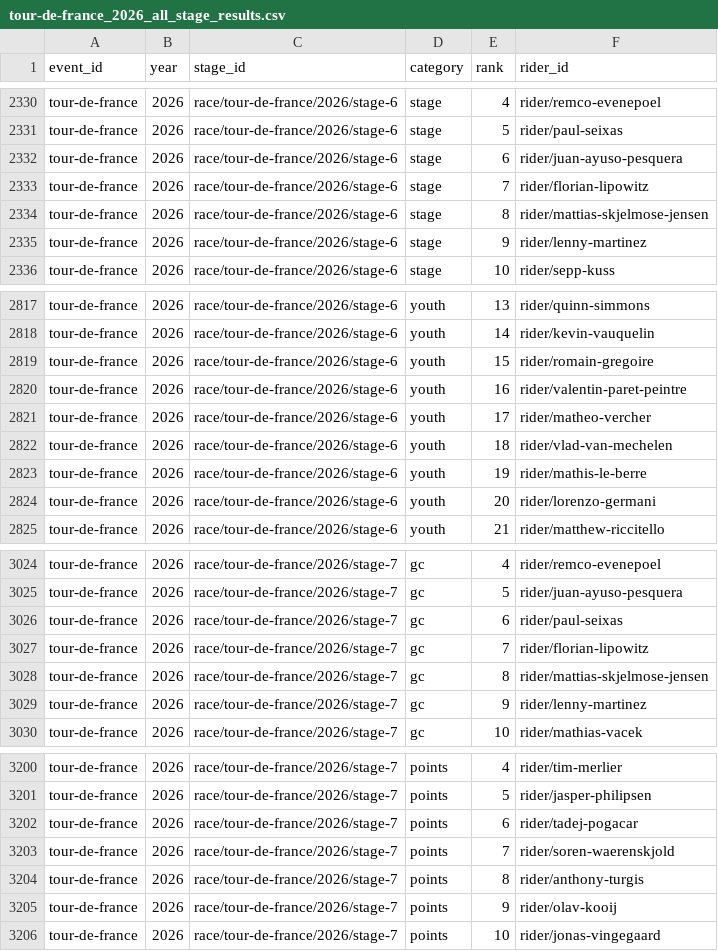
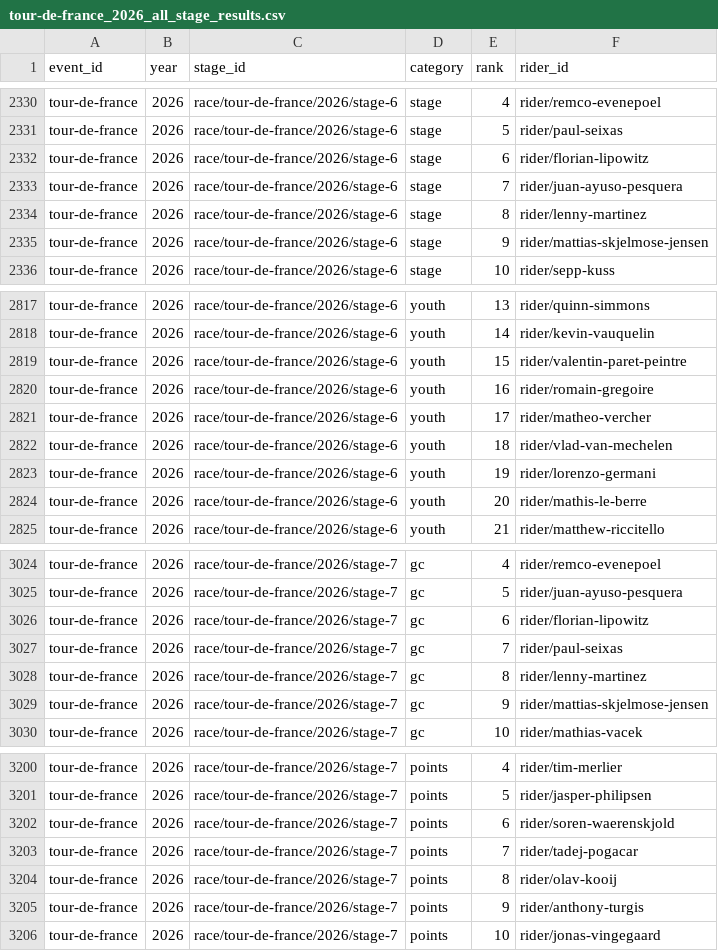
Before and after one commit to Thomassegers14/tourmanager-scraper, a CSV file: data/processed/results/tour-de-france_2026_all_stage_results.csv, drawn as a sheet; only a part is shown, gaps mark what is left out; the diff covers the shown part only.

```diff
--- a/data/processed/results/tour-de-france_2026_all_stage_results.csv
+++ b/data/processed/results/tour-de-france_2026_all_stage_results.csv
@@ -2331,6 +2331,6 @@ tour-de-france,2026,race/tour-de-france/2026/stage-6,stage,4,rider/remco-evenepo
 tour-de-france,2026,race/tour-de-france/2026/stage-6,stage,5,rider/paul-seixas
-tour-de-france,2026,race/tour-de-france/2026/stage-6,stage,6,rider/juan-ayuso-pesquera
-tour-de-france,2026,race/tour-de-france/2026/stage-6,stage,7,rider/florian-lipowitz
-tour-de-france,2026,race/tour-de-france/2026/stage-6,stage,8,rider/mattias-skjelmose-jensen
-tour-de-france,2026,race/tour-de-france/2026/stage-6,stage,9,rider/lenny-martinez
+tour-de-france,2026,race/tour-de-france/2026/stage-6,stage,6,rider/florian-lipowitz
+tour-de-france,2026,race/tour-de-france/2026/stage-6,stage,7,rider/juan-ayuso-pesquera
+tour-de-france,2026,race/tour-de-france/2026/stage-6,stage,8,rider/lenny-martinez
+tour-de-france,2026,race/tour-de-france/2026/stage-6,stage,9,rider/mattias-skjelmose-jensen
 tour-de-france,2026,race/tour-de-france/2026/stage-6,stage,10,rider/sepp-kuss
@@ -2818,8 +2818,8 @@ tour-de-france,2026,race/tour-de-france/2026/stage-6,youth,13,rider/quinn-simmon
 tour-de-france,2026,race/tour-de-france/2026/stage-6,youth,14,rider/kevin-vauquelin
-tour-de-france,2026,race/tour-de-france/2026/stage-6,youth,15,rider/romain-gregoire
-tour-de-france,2026,race/tour-de-france/2026/stage-6,youth,16,rider/valentin-paret-peintre
+tour-de-france,2026,race/tour-de-france/2026/stage-6,youth,15,rider/valentin-paret-peintre
+tour-de-france,2026,race/tour-de-france/2026/stage-6,youth,16,rider/romain-gregoire
 tour-de-france,2026,race/tour-de-france/2026/stage-6,youth,17,rider/matheo-vercher
 tour-de-france,2026,race/tour-de-france/2026/stage-6,youth,18,rider/vlad-van-mechelen
-tour-de-france,2026,race/tour-de-france/2026/stage-6,youth,19,rider/mathis-le-berre
-tour-de-france,2026,race/tour-de-france/2026/stage-6,youth,20,rider/lorenzo-germani
+tour-de-france,2026,race/tour-de-france/2026/stage-6,youth,19,rider/lorenzo-germani
+tour-de-france,2026,race/tour-de-france/2026/stage-6,youth,20,rider/mathis-le-berre
 tour-de-france,2026,race/tour-de-france/2026/stage-6,youth,21,rider/matthew-riccitello
@@ -3025,6 +3025,6 @@ tour-de-france,2026,race/tour-de-france/2026/stage-7,gc,4,rider/remco-evenepoel
 tour-de-france,2026,race/tour-de-france/2026/stage-7,gc,5,rider/juan-ayuso-pesquera
-tour-de-france,2026,race/tour-de-france/2026/stage-7,gc,6,rider/paul-seixas
-tour-de-france,2026,race/tour-de-france/2026/stage-7,gc,7,rider/florian-lipowitz
-tour-de-france,2026,race/tour-de-france/2026/stage-7,gc,8,rider/mattias-skjelmose-jensen
-tour-de-france,2026,race/tour-de-france/2026/stage-7,gc,9,rider/lenny-martinez
+tour-de-france,2026,race/tour-de-france/2026/stage-7,gc,6,rider/florian-lipowitz
+tour-de-france,2026,race/tour-de-france/2026/stage-7,gc,7,rider/paul-seixas
+tour-de-france,2026,race/tour-de-france/2026/stage-7,gc,8,rider/lenny-martinez
+tour-de-france,2026,race/tour-de-france/2026/stage-7,gc,9,rider/mattias-skjelmose-jensen
 tour-de-france,2026,race/tour-de-france/2026/stage-7,gc,10,rider/mathias-vacek
@@ -3201,6 +3201,6 @@ tour-de-france,2026,race/tour-de-france/2026/stage-7,points,4,rider/tim-merlier
 tour-de-france,2026,race/tour-de-france/2026/stage-7,points,5,rider/jasper-philipsen
-tour-de-france,2026,race/tour-de-france/2026/stage-7,points,6,rider/tadej-pogacar
-tour-de-france,2026,race/tour-de-france/2026/stage-7,points,7,rider/soren-waerenskjold
-tour-de-france,2026,race/tour-de-france/2026/stage-7,points,8,rider/anthony-turgis
-tour-de-france,2026,race/tour-de-france/2026/stage-7,points,9,rider/olav-kooij
+tour-de-france,2026,race/tour-de-france/2026/stage-7,points,6,rider/soren-waerenskjold
+tour-de-france,2026,race/tour-de-france/2026/stage-7,points,7,rider/tadej-pogacar
+tour-de-france,2026,race/tour-de-france/2026/stage-7,points,8,rider/olav-kooij
+tour-de-france,2026,race/tour-de-france/2026/stage-7,points,9,rider/anthony-turgis
 tour-de-france,2026,race/tour-de-france/2026/stage-7,points,10,rider/jonas-vingegaard
```
Also changed, not shown: 146 edited cells elsewhere in this file, data/processed/points/rider_stage_summary_tour-de-france_2026.csv, data/processed/ranking/ranking_by_stage_tour-de-france_2026.csv.
